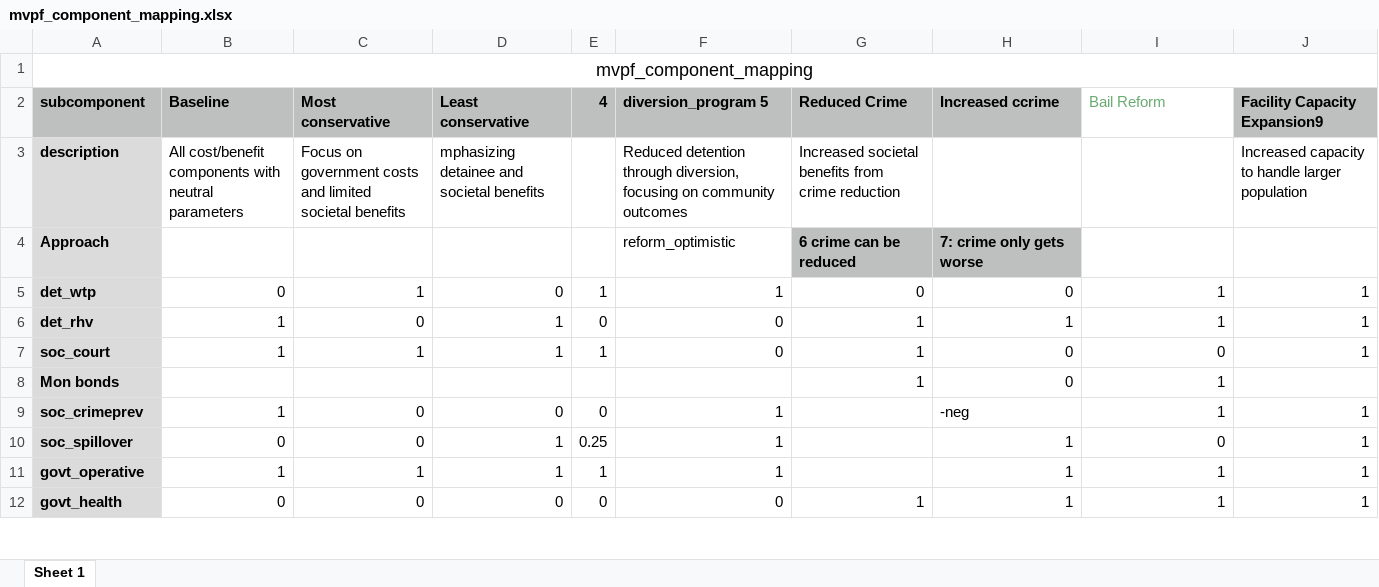
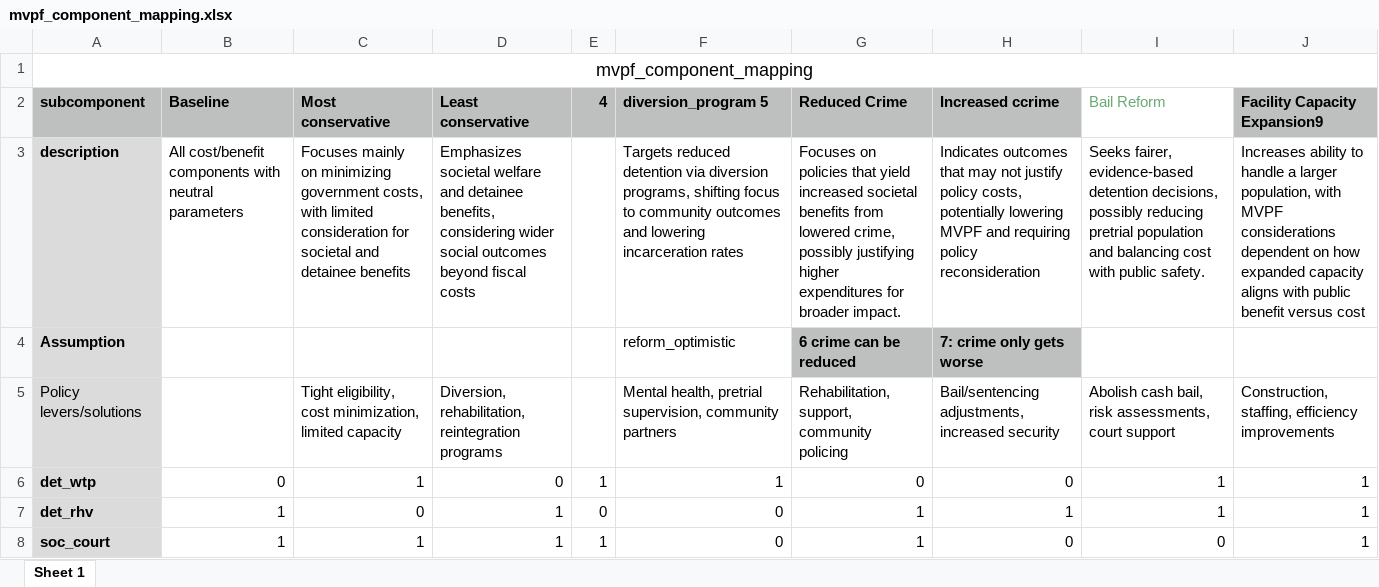
Before and after one commit to vera-lovelace/CCJ, an Excel workbook: Data/mvpf_component_mapping.xlsx, sheet Sheet 1, drawn as a sheet; only a part is shown; the shorter side is filled out with more unchanged rows; values as stored, in another font and other column widths than the file's, no borders; the diff names each change by its address in the sheet, - before the commit and + after, or states it on an @@ line.

```diff
--- a/Data/mvpf_component_mapping.xlsx (sheet Sheet 1)
+++ b/Data/mvpf_component_mapping.xlsx (sheet Sheet 1)
-C3 (Most conservative): Focus on government costs and limited societal benefits
+C3 (Most conservative): Focuses mainly on minimizing government costs, with limited consideration for societal and detainee benefits
-D3 (Least conservative): mphasizing detainee and societal benefits
+D3 (Least conservative): Emphasizes societal welfare and detainee benefits, considering wider social outcomes beyond fiscal costs
-F3 (diversion_program 5): Reduced detention through diversion, focusing on community outcomes
+F3 (diversion_program 5): Targets reduced detention via diversion programs, shifting focus to community outcomes and lowering incarceration rates
-G3 (Reduced Crime): Increased societal benefits from crime reduction
+G3 (Reduced Crime): Focuses on policies that yield increased societal benefits from lowered crime, possibly justifying higher expenditures for broader impact.
-H3 (Increased ccrime): (empty)
+H3 (Increased ccrime): Indicates outcomes that may not justify policy costs, potentially lowering MVPF and requiring policy reconsideration
-I3 (Bail Reform): (empty)
+I3 (Bail Reform): Seeks fairer, evidence-based detention decisions, possibly reducing pretrial population and balancing cost with public safety.
-J3 (Facility Capacity Expansion9): Increased capacity to handle larger population
+J3 (Facility Capacity Expansion9): Increases ability to handle a larger population, with MVPF considerations dependent on how expanded capacity aligns with public benefit versus cost
-A4 (subcomponent): Approach
+A4 (subcomponent): Assumption
+row 5: Policy levers/solutions |  | Tight eligibility, cost minimization, limited capacity | Diversion, rehabilitation, reintegration programs |  | Mental health, pretrial supervision, community partners | Rehabilitation, support, community policing | Bail/sentencing adjustments, increased security | Abolish cash bail, risk assessments, court support | Construction, staffing, efficiency improvements
```
Also changed, not shown: 3 other files.
